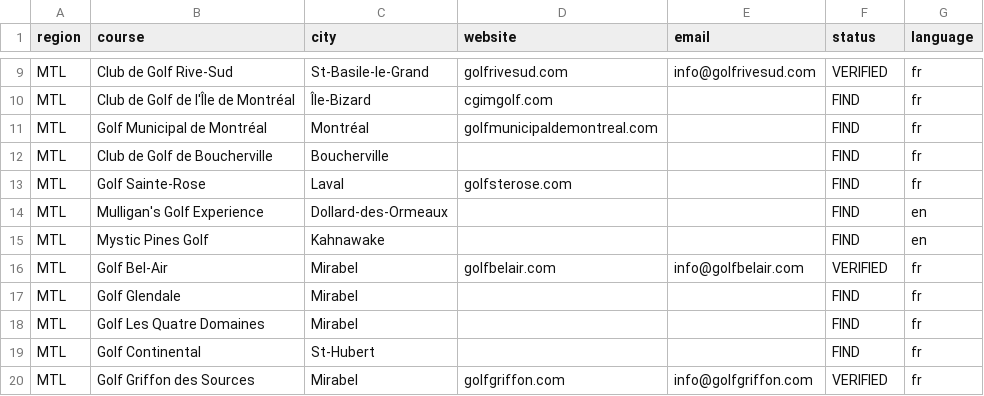
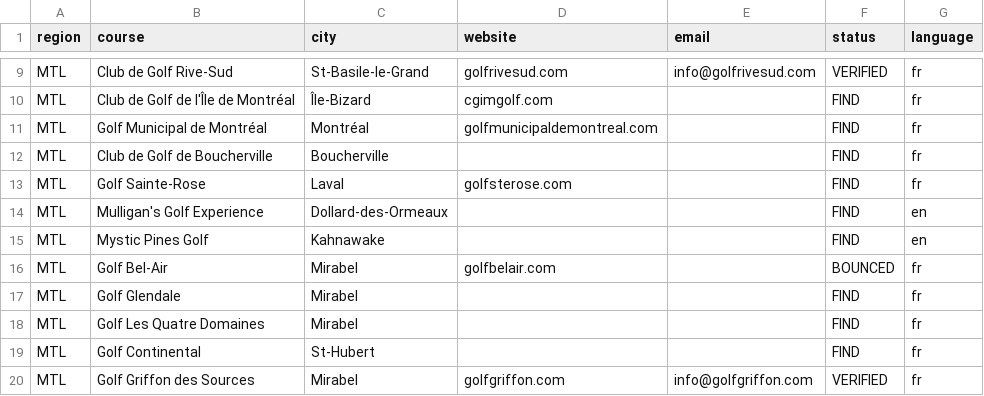
Before and after one commit to gabrielamamanestudent-wq/teetomivV2, a CSV file: outreach-targets.csv, drawn as a sheet; only a part is shown, gaps mark what is left out.

```diff
--- a/outreach-targets.csv
+++ b/outreach-targets.csv
@@ -15,3 +15,3 @@ MTL,Mulligan's Golf Experience,Dollard-des-Ormeaux,,,FIND,en
 MTL,Mystic Pines Golf,Kahnawake,,,FIND,en
-MTL,Golf Bel-Air,Mirabel,golfbelair.com,info@golfbelair.com,VERIFIED,fr
+MTL,Golf Bel-Air,Mirabel,golfbelair.com,,BOUNCED,fr
 MTL,Golf Glendale,Mirabel,,,FIND,fr
```
